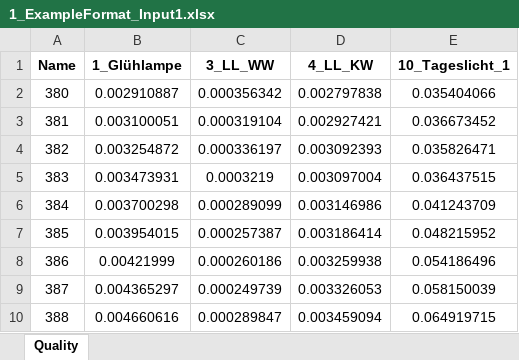
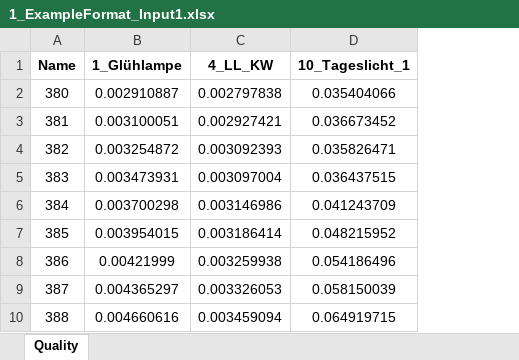
Before and after one commit to vinhtrinhtud/ColorToolVT2024, an Excel workbook: 1_ExampleFormat_Input1.xlsx, sheet Quality, drawn as a sheet; only a part is shown; values as stored, in another font and other column widths than the file's, no borders; the diff names each change by its address in the sheet, - before the commit and + after, or states it on an @@ line.

Commit message:
update

```diff
--- a/1_ExampleFormat_Input1.xlsx (sheet Quality)
+++ b/1_ExampleFormat_Input1.xlsx (sheet Quality)
-column C (3_LL_WW), rows 2-10: 0.000356342 | 0.000319104 | 0.000336197 | 0.0003219 | 0.000289099 | 0.000257387 | 0.000260186 | 0.000249739 | 0.000289847
```
